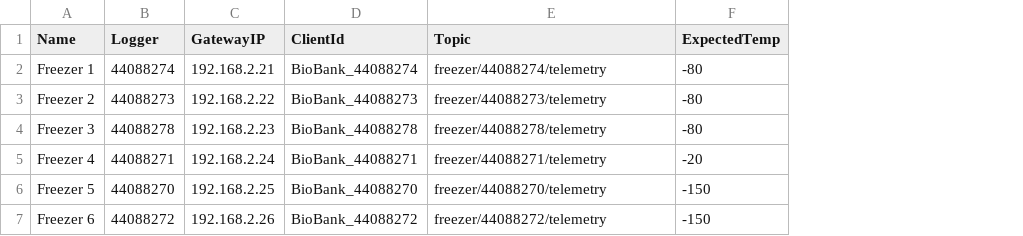
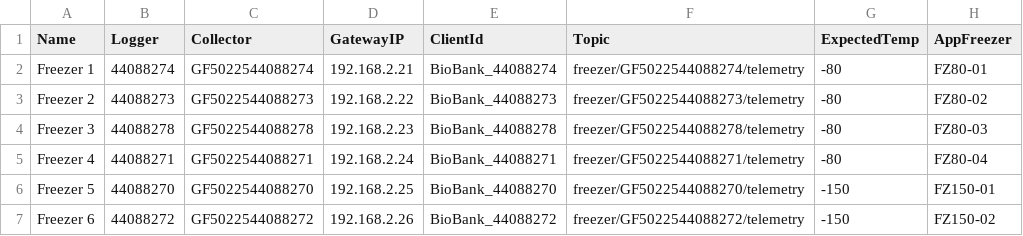
Before and after one commit to ahmedDesokiii/X_ChemicalStorage, a CSV file: deploy/gateways.csv, drawn as a sheet; addresses are those after the commit; the diff names each change by its address in the sheet, - before the commit and + after, or states it on an @@ line.

```diff
--- a/deploy/gateways.csv
+++ b/deploy/gateways.csv
+column C (Collector), rows 2-7: GF5022544088274 | GF5022544088273 | GF5022544088278 | GF5022544088271 | GF5022544088270 | GF5022544088272
+column H (AppFreezer), rows 2-7: FZ80-01 | FZ80-02 | FZ80-03 | FZ80-04 | FZ150-01 | FZ150-02
-F2 (Topic): freezer/44088274/telemetry
+F2 (Topic): freezer/GF5022544088274/telemetry
-F3 (Topic): freezer/44088273/telemetry
+F3 (Topic): freezer/GF5022544088273/telemetry
-F4 (Topic): freezer/44088278/telemetry
+F4 (Topic): freezer/GF5022544088278/telemetry
-F5 (Topic): freezer/44088271/telemetry
+F5 (Topic): freezer/GF5022544088271/telemetry
-G5 (ExpectedTemp): -20
+G5 (ExpectedTemp): -80
-F6 (Topic): freezer/44088270/telemetry
+F6 (Topic): freezer/GF5022544088270/telemetry
-F7 (Topic): freezer/44088272/telemetry
+F7 (Topic): freezer/GF5022544088272/telemetry
```
Also changed, not shown: 3 other files.
